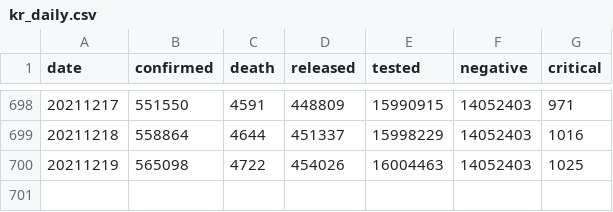
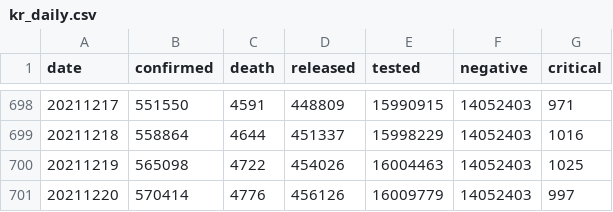
Before and after one commit to jooeungen/coronaboard_kr, a CSV file: kr_daily.csv, drawn as a sheet; only a part is shown, gaps mark what is left out; the diff names each change by its address in the sheet, - before the commit and + after, or states it on an @@ line.

```diff
--- a/kr_daily.csv
+++ b/kr_daily.csv
+row 701: 20211220 | 570414 | 4776 | 456126 | 16009779 | 14052403 | 997
```
Also changed, not shown: kr_regional_daily.csv.
